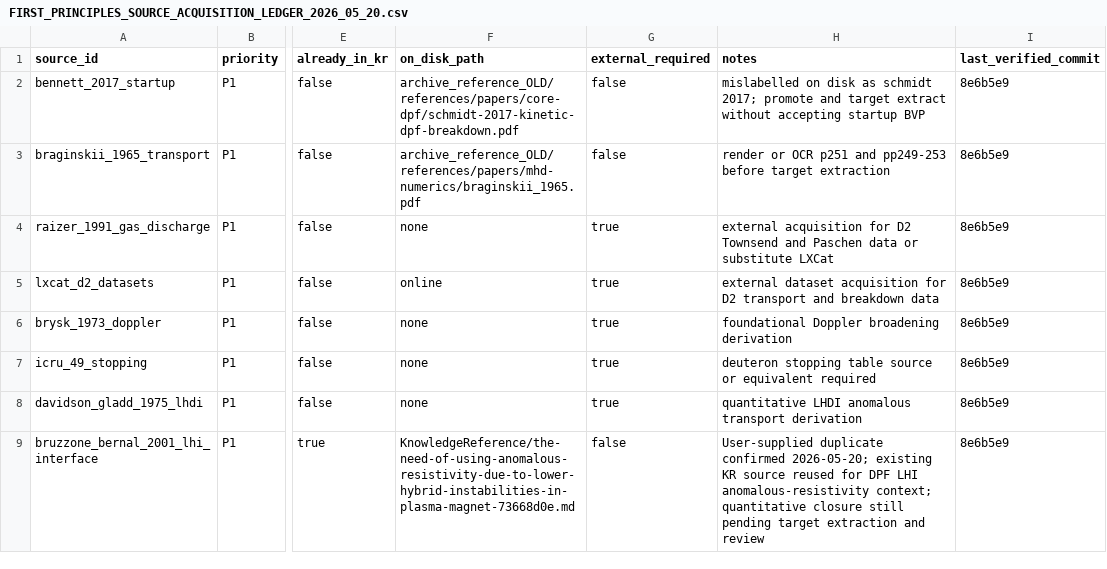
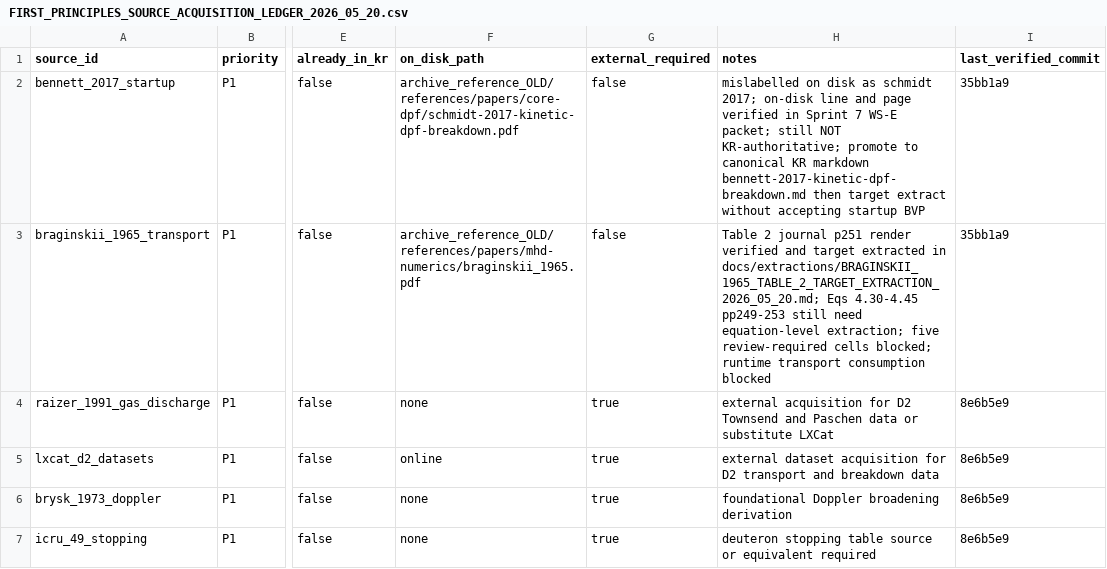
Before and after one commit to longanisainhertaco/DPF_Unified, a CSV file: docs/FIRST_PRINCIPLES_SOURCE_ACQUISITION_LEDGER_2026_05_20.csv, drawn as a sheet; only a part is shown, gaps mark what is left out; the shorter side is filled out with more unchanged rows; the diff names each change by its address in the sheet, - before the commit and + after, or states it on an @@ line.

```diff
--- a/docs/FIRST_PRINCIPLES_SOURCE_ACQUISITION_LEDGER_2026_05_20.csv
+++ b/docs/FIRST_PRINCIPLES_SOURCE_ACQUISITION_LEDGER_2026_05_20.csv
-H2 (notes): …schmidt 2017; promote and target extract…
+H2 (notes): …schmidt 2017; on-disk line and page verified in Sprint 7 WS-E packet; still NOT KR-authoritative; promote to canonical KR markdown bennett-2017-kinetic-dpf-breakdown.md then target extract…
-I2:I3 (last_verified_commit): 8e6b5e9
+I2:I3 (last_verified_commit): 35bb1a9
-H3 (notes): render or OCR p251 and pp249-253 before target extraction
+H3 (notes): Table 2 journal p251 render verified and target extracted in docs/extractions/BRAGINSKII_1965_TABLE_2_TARGET_EXTRACTION_2026_05_20.md; Eqs 4.30-4.45 pp249-253 still need equation-level extraction; five review-required cells blocked; runtime transport consumption blocked
```
Also changed, not shown: docs/FIRST_PRINCIPLES_BLOCKER_RESOLUTION_LEDGER_2026_05_20.csv, docs/FIRST_PRINCIPLES_PHYSICS_ACCEPTANCE_GATE_LEDGER_2026_05_20.csv, 23 other files.
